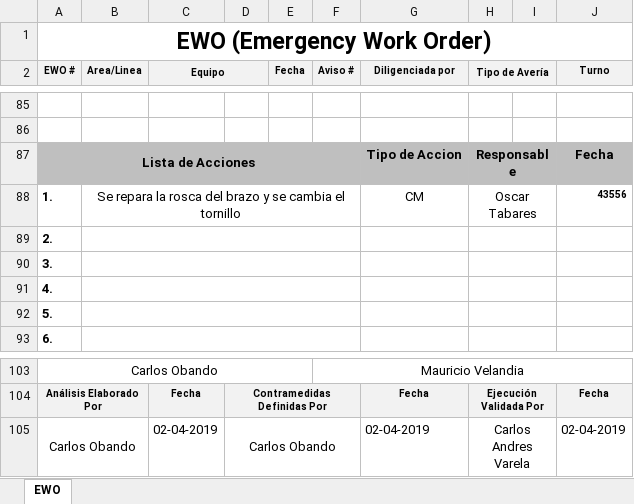
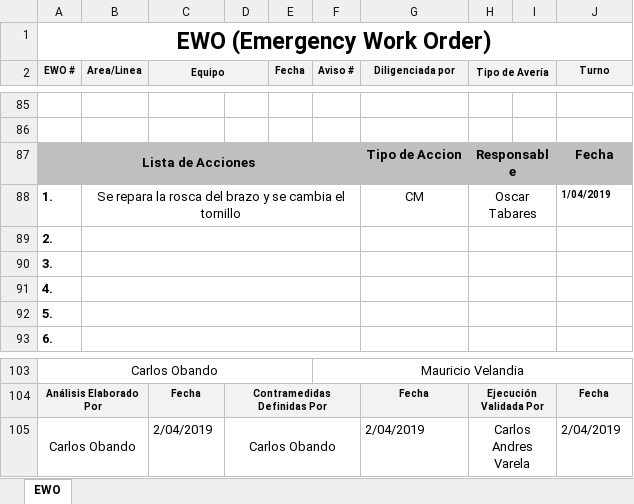
Before and after one commit to gilbertjeison/DigiTools, an Excel workbook: DigiTools/Content/formats/FORMATO_EWO.XLSX, sheet EWO, drawn as a sheet; only a part is shown, gaps mark what is left out; values as stored, in another font and other column widths than the file's, no borders; charts and pictures not drawn; the diff names each change by its address in the sheet, - before the commit and + after, or states it on an @@ line.

```diff
--- a/DigiTools/Content/formats/FORMATO_EWO.XLSX (sheet EWO)
+++ b/DigiTools/Content/formats/FORMATO_EWO.XLSX (sheet EWO)
-J88 (Turno): 43556
+J88 (Turno): 1/04/2019
-C105 (Equipo): 02-04-2019
+C105 (Equipo): 2/04/2019
-G105 (Diligenciada por): 02-04-2019
+G105 (Diligenciada por): 2/04/2019
-J105 (Turno): 02-04-2019
+J105 (Turno): 2/04/2019
```
Also changed, not shown: charts or pictures, 5 other files.
